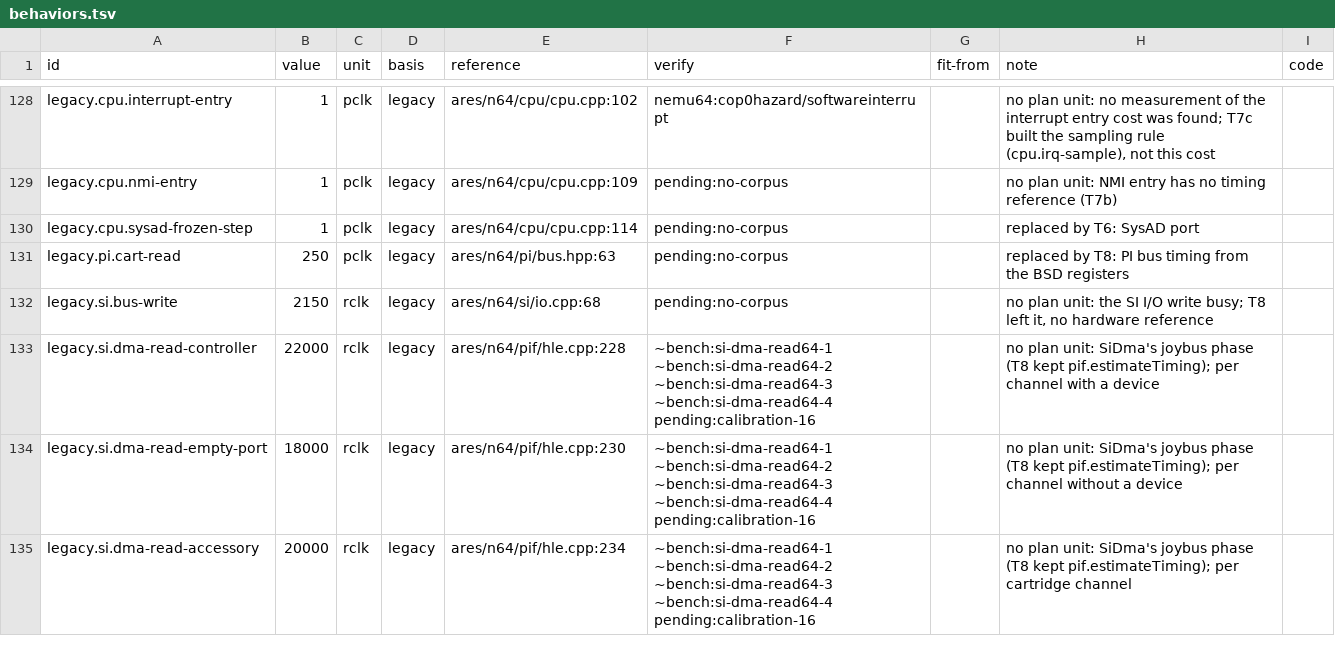
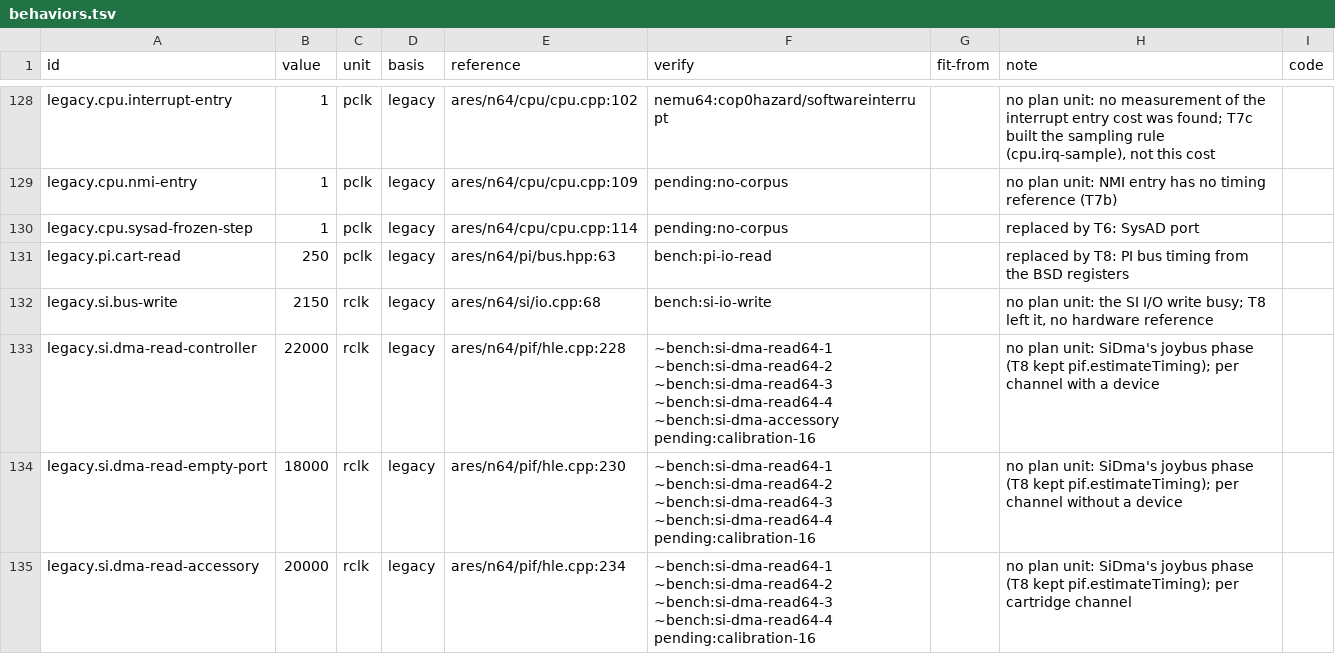
Before and after one commit to wScottSh/ares, a TSV file: ares/n64/timing/behaviors.tsv, drawn as a sheet; only a part is shown, gaps mark what is left out; the diff covers the shown part only.

```diff
--- a/ares/n64/timing/behaviors.tsv
+++ b/ares/n64/timing/behaviors.tsv
@@ -130,5 +130,5 @@ legacy.cpu.nmi-entry	1	pclk	legacy	ares/n64/cpu/cpu.cpp:109	pending:no-corpus		n
 legacy.cpu.sysad-frozen-step	1	pclk	legacy	ares/n64/cpu/cpu.cpp:114	pending:no-corpus		replaced by T6: SysAD port	
-legacy.pi.cart-read	250	pclk	legacy	ares/n64/pi/bus.hpp:63	pending:no-corpus		replaced by T8: PI bus timing from the BSD registers	
-legacy.si.bus-write	2150	rclk	legacy	ares/n64/si/io.cpp:68	pending:no-corpus		no plan unit: the SI I/O write busy; T8 left it, no hardware reference	
-legacy.si.dma-read-controller	22000	rclk	legacy	ares/n64/pif/hle.cpp:228	~bench:si-dma-read64-1 ~bench:si-dma-read64-2 ~bench:si-dma-read64-3 ~bench:si-dma-read64-4 pending:calibration-16		no plan unit: SiDma's joybus phase (T8 kept pif.estimateTiming); per channel with a device	
+legacy.pi.cart-read	250	pclk	legacy	ares/n64/pi/bus.hpp:63	bench:pi-io-read		replaced by T8: PI bus timing from the BSD registers	
+legacy.si.bus-write	2150	rclk	legacy	ares/n64/si/io.cpp:68	bench:si-io-write		no plan unit: the SI I/O write busy; T8 left it, no hardware reference	
+legacy.si.dma-read-controller	22000	rclk	legacy	ares/n64/pif/hle.cpp:228	~bench:si-dma-read64-1 ~bench:si-dma-read64-2 ~bench:si-dma-read64-3 ~bench:si-dma-read64-4 ~bench:si-dma-accessory pending:calibration-16		no plan unit: SiDma's joybus phase (T8 kept pif.estimateTiming); per channel with a device	
 legacy.si.dma-read-empty-port	18000	rclk	legacy	ares/n64/pif/hle.cpp:230	~bench:si-dma-read64-1 ~bench:si-dma-read64-2 ~bench:si-dma-read64-3 ~bench:si-dma-read64-4 pending:calibration-16		no plan unit: SiDma's joybus phase (T8 kept pif.estimateTiming); per channel without a device	
```
Also changed, not shown: 4 edited cells elsewhere in this file, docs/spec/n64-timing-results.tsv, tools/n64-timing/checks.tsv, 8 other files.
